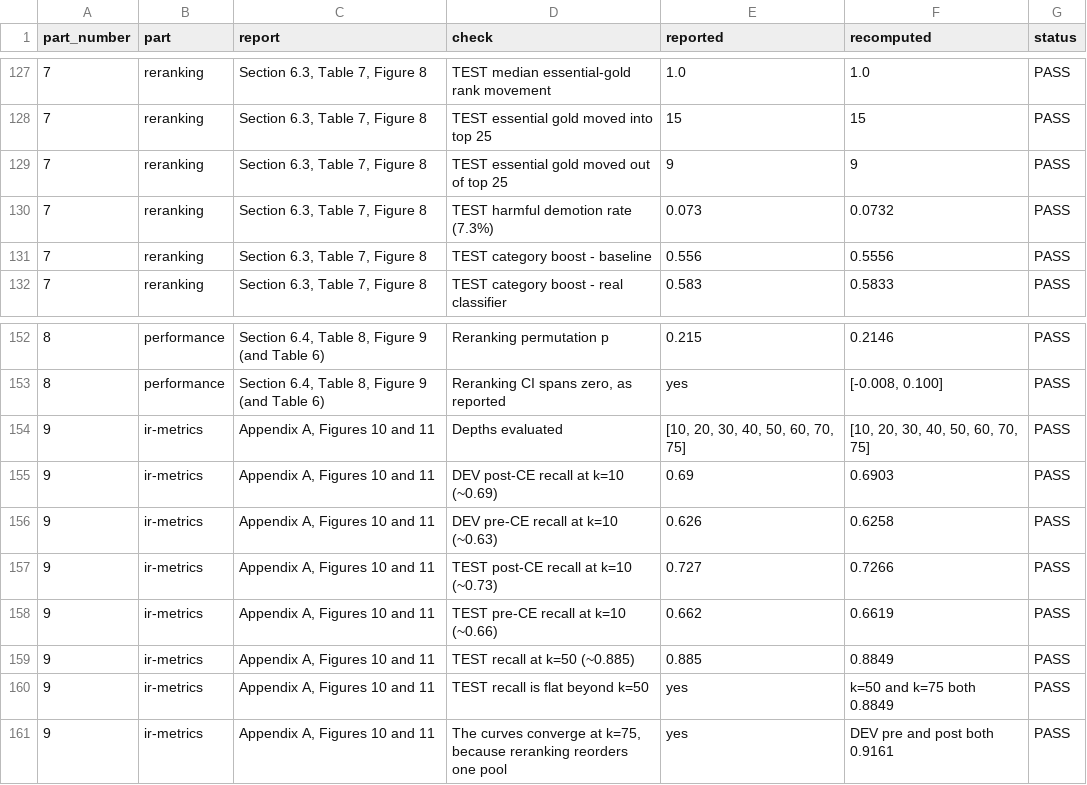
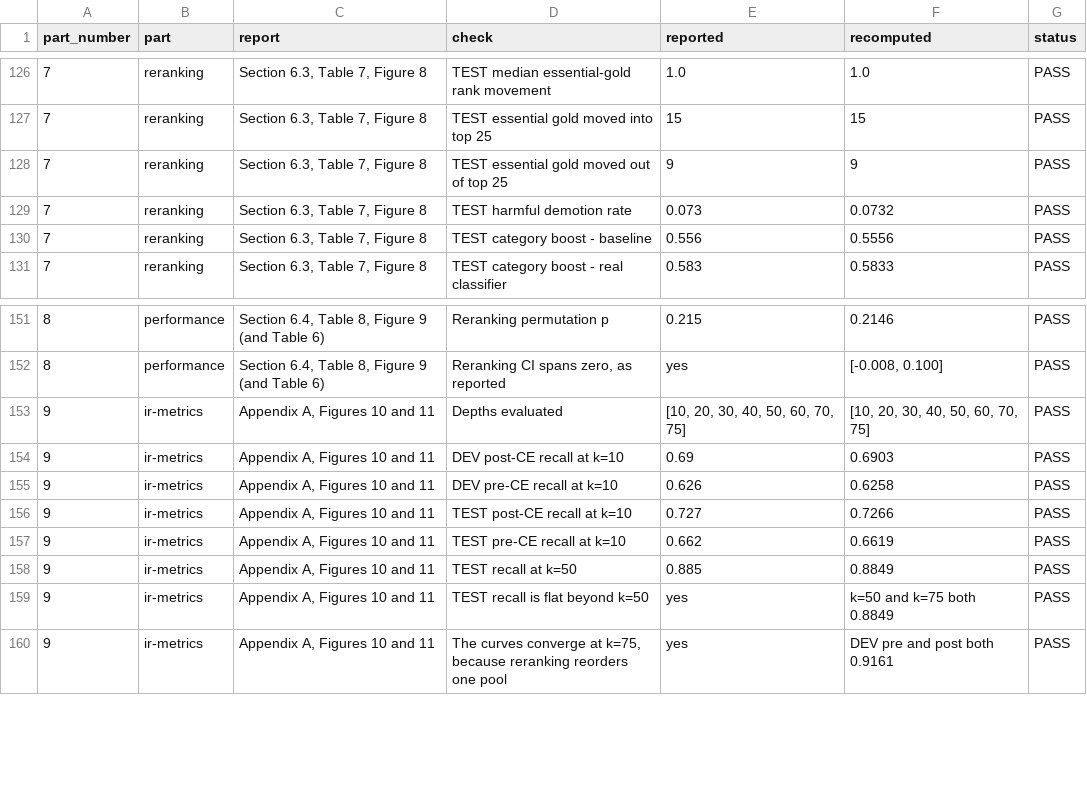
Before and after one commit to melikovnurlan009-eng/procurement-retrieval-additional-materials, a CSV file: results/reproduction_report.csv, drawn as a sheet; only a part is shown, gaps mark what is left out; the diff covers the shown part only.

```diff
--- a/results/reproduction_report.csv
+++ b/results/reproduction_report.csv
@@ -129,3 +128,3 @@ part_number,part,report,check,reported,recomputed,status
 7,reranking,"Section 6.3, Table 7, Figure 8",TEST essential gold moved out of top 25,9,9,PASS
-7,reranking,"Section 6.3, Table 7, Figure 8",TEST harmful demotion rate (7.3%),0.073,0.0732,PASS
+7,reranking,"Section 6.3, Table 7, Figure 8",TEST harmful demotion rate,0.073,0.0732,PASS
 7,reranking,"Section 6.3, Table 7, Figure 8",TEST category boost - baseline,0.556,0.5556,PASS
@@ -154,7 +153,7 @@ part_number,part,report,check,reported,recomputed,status
 9,ir-metrics,"Appendix A, Figures 10 and 11",Depths evaluated,"[10, 20, 30, 40, 50, 60, 70, 75]","[10, 20, 30, 40, 50, 60, 70, 75]",PASS
-9,ir-metrics,"Appendix A, Figures 10 and 11",DEV post-CE recall at k=10 (~0.69),0.69,0.6903,PASS
-9,ir-metrics,"Appendix A, Figures 10 and 11",DEV pre-CE recall at k=10 (~0.63),0.626,0.6258,PASS
-9,ir-metrics,"Appendix A, Figures 10 and 11",TEST post-CE recall at k=10 (~0.73),0.727,0.7266,PASS
-9,ir-metrics,"Appendix A, Figures 10 and 11",TEST pre-CE recall at k=10 (~0.66),0.662,0.6619,PASS
-9,ir-metrics,"Appendix A, Figures 10 and 11",TEST recall at k=50 (~0.885),0.885,0.8849,PASS
+9,ir-metrics,"Appendix A, Figures 10 and 11",DEV post-CE recall at k=10,0.69,0.6903,PASS
+9,ir-metrics,"Appendix A, Figures 10 and 11",DEV pre-CE recall at k=10,0.626,0.6258,PASS
+9,ir-metrics,"Appendix A, Figures 10 and 11",TEST post-CE recall at k=10,0.727,0.7266,PASS
+9,ir-metrics,"Appendix A, Figures 10 and 11",TEST pre-CE recall at k=10,0.662,0.6619,PASS
+9,ir-metrics,"Appendix A, Figures 10 and 11",TEST recall at k=50,0.885,0.8849,PASS
 9,ir-metrics,"Appendix A, Figures 10 and 11",TEST recall is flat beyond k=50,yes,k=50 and k=75 both 0.8849,PASS
```
Also changed, not shown: 2 removed rows and 12 edited cells elsewhere in this file, 7 other files.
